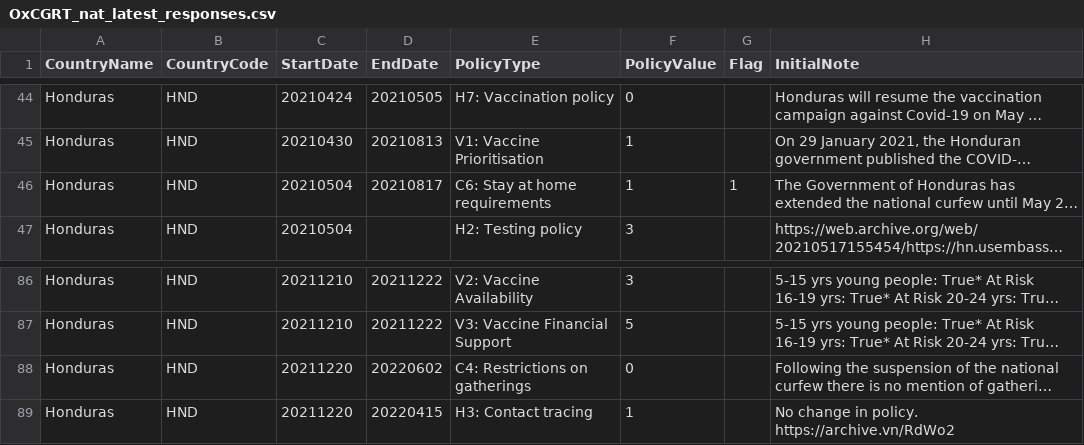
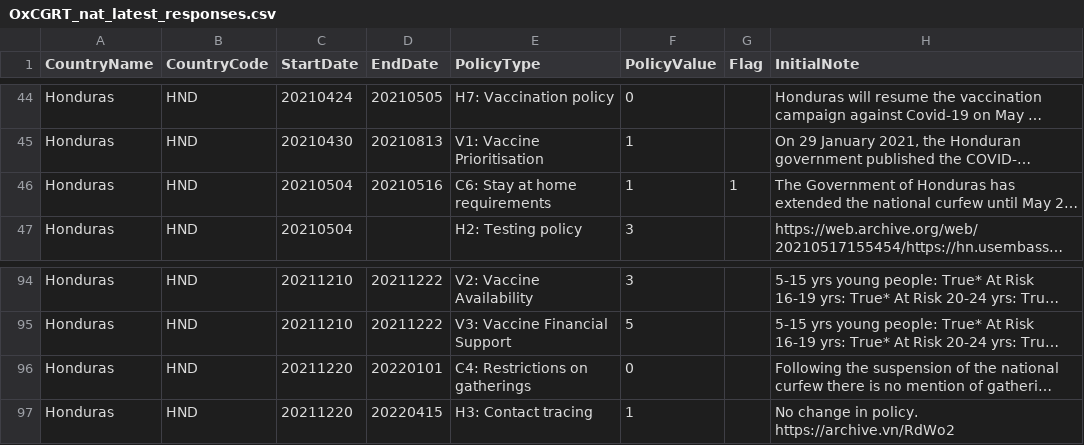
Before and after one commit to QiuXiangyu-Ben/covid-policy-tracker, a CSV file: data/OxCGRT_nat_latest_responses.csv, drawn as a sheet; only a part is shown, gaps mark what is left out; long unchanged cells end in …; addresses are those after the commit; the diff covers the shown part only; the diff names each change by its address in the sheet, - before the commit and + after, or states it on an @@ line.

```diff
--- a/data/OxCGRT_nat_latest_responses.csv
+++ b/data/OxCGRT_nat_latest_responses.csv
-D46 (EndDate): 20210817
+D46 (EndDate): 20210516
-D96 (EndDate): 20220602
+D96 (EndDate): 20220101
```
Also changed, not shown: 15 added rows and 14 edited cells elsewhere in this file, data/China/OxCGRT_CHN_differentiated_withnotes_2023.csv, 2 other files.
